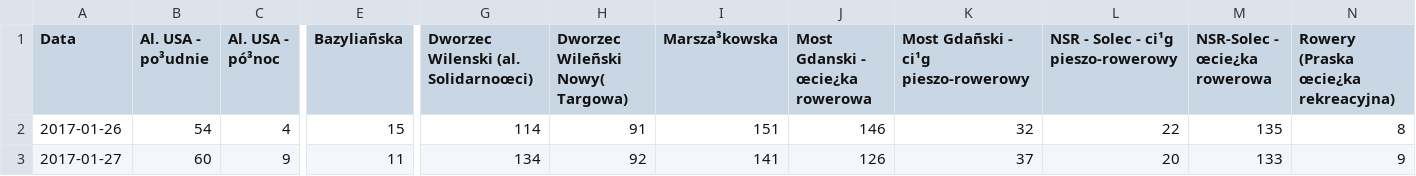
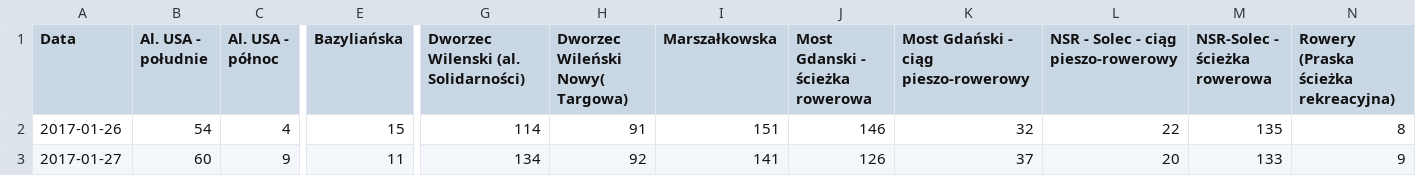
Before and after one commit to pawlowska/shiny-server, a CSV file: rowery/dane/2017styczen_marzecutf8.csv, drawn as a sheet; only a part is shown, gaps mark what is left out; the diff covers the shown part only; the diff names each change by its address in the sheet, - before the commit and + after, or states it on an @@ line.

```diff
--- a/rowery/dane/2017styczen_marzecutf8.csv
+++ b/rowery/dane/2017styczen_marzecutf8.csv
-B1: Al. USA - po³udnie
+B1: Al. USA - południe
-C1: Al. USA - pó³noc
+C1: Al. USA - północ
-E1: Bazyliañska
+E1: Bazyliańska
-G1: Dworzec Wilenski (al. Solidarnoœci)
+G1: Dworzec Wilenski (al. Solidarności)
-H1: Dworzec Wileñski Nowy( Targowa)
+H1: Dworzec Wileński Nowy( Targowa)
-I1: Marsza³kowska
+I1: Marszałkowska
-J1: Most Gdanski - œcie¿ka rowerowa
+J1: Most Gdanski - ścieżka rowerowa
-K1: Most Gdañski - ci¹g pieszo-rowerowy
+K1: Most Gdański - ciąg pieszo-rowerowy
-L1: NSR - Solec - ci¹g pieszo-rowerowy
+L1: NSR - Solec - ciąg pieszo-rowerowy
-M1: NSR-Solec - œcie¿ka rowerowa
+M1: NSR-Solec - ścieżka rowerowa
-N1: Rowery (Praska œcie¿ka rekreacyjna)
+N1: Rowery (Praska ścieżka rekreacyjna)
```
Also changed, not shown: 5 edited cells elsewhere in this file, rowery/dane_polaczone.csv, 3 other files.
